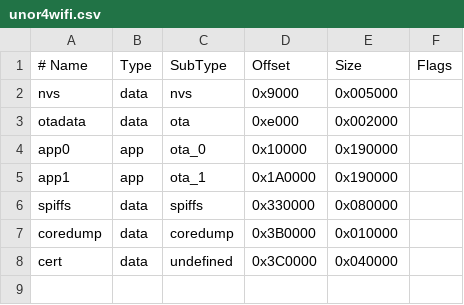
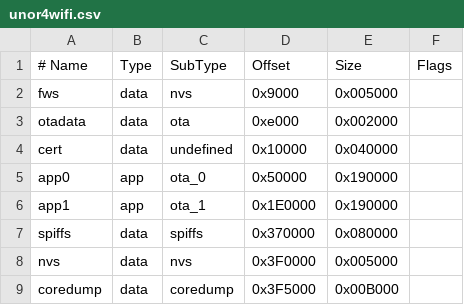
Before and after one commit to pennam/arduino-esp32, a CSV file: tools/partitions/unor4wifi.csv, drawn as a sheet.

Commit message:
New partition table for UNO R4 WiFi
   - Rename old nvs in fws (this will be wiped every firmware update)
   - Move certs before app0 (this would allow us to relase smaller binary updates)
   - SPIFFS moved to 0x370000 as a consequence (data will be wiped now, but not in future updates)
   - New default nvs at 0x3F0000 (this will keep data with future fw updates)
   - Core dump resized

```diff
--- a/tools/partitions/unor4wifi.csv
+++ b/tools/partitions/unor4wifi.csv
@@ -1,8 +1,9 @@
 # Name,   Type, SubType,   Offset,  Size, Flags
-nvs,      data, nvs,       0x9000,  0x005000,
+fws,      data, nvs,       0x9000,  0x005000,
 otadata,  data, ota,       0xe000,  0x002000,
-app0,     app,  ota_0,     0x10000, 0x190000,
-app1,     app,  ota_1,     0x1A0000,0x190000,
-spiffs,   data, spiffs,    0x330000,0x080000,
-coredump, data, coredump,  0x3B0000,0x010000,
-cert,     data, undefined, 0x3C0000,0x040000,
+cert,     data, undefined, 0x10000, 0x040000,
+app0,     app,  ota_0,     0x50000, 0x190000,
+app1,     app,  ota_1,     0x1E0000,0x190000,
+spiffs,   data, spiffs,    0x370000,0x080000,
+nvs,      data, nvs,       0x3F0000,0x005000,
+coredump, data, coredump,  0x3F5000,0x00B000,
```
